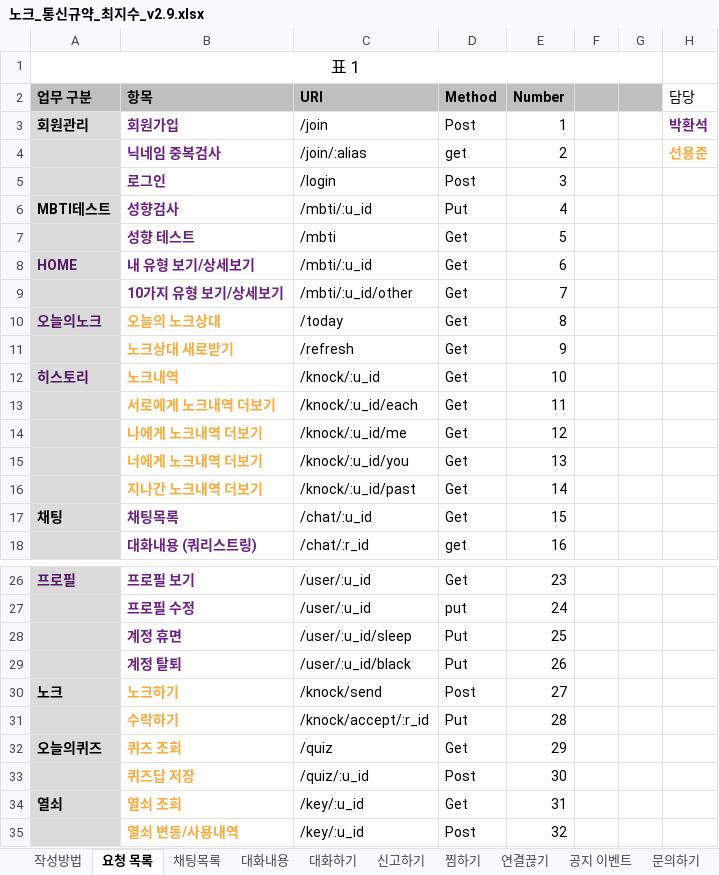
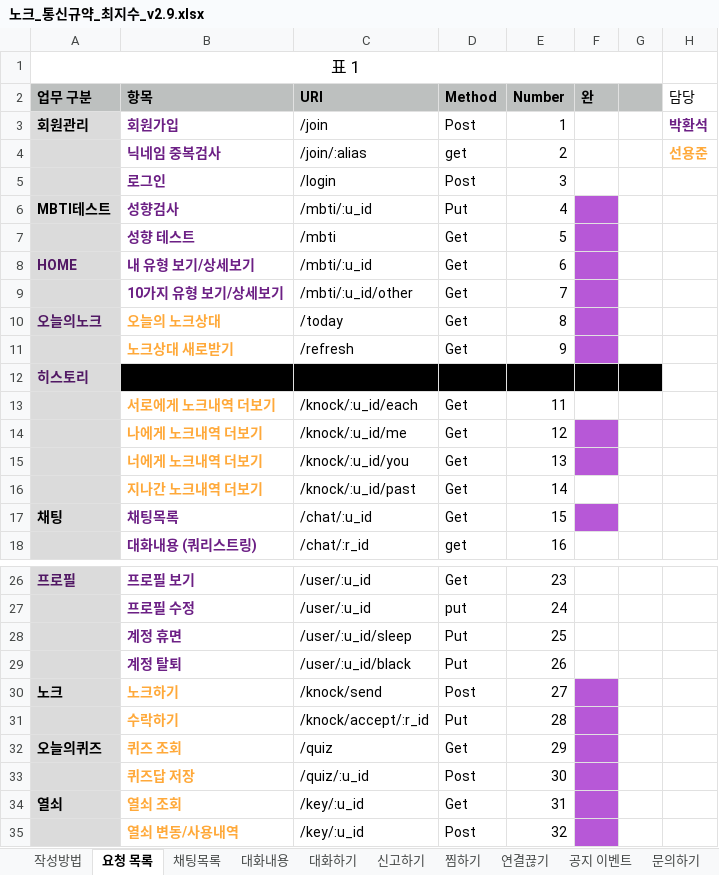
Before and after one commit to dunett/Knock, an Excel workbook: server/docs/노크_통신규약_최지수_v2.9.xlsx, sheet 요청 목록, drawn as a sheet; only a part is shown, gaps mark what is left out; values as stored, in another font and other column widths than the file's, no borders; the diff names each change by its address in the sheet, - before the commit and + after, or states it on an @@ line.

```diff
--- a/server/docs/노크_통신규약_최지수_v2.9.xlsx (sheet 요청 목록)
+++ b/server/docs/노크_통신규약_최지수_v2.9.xlsx (sheet 요청 목록)
-F2: (empty)
+F2: 완
-F6:F11 fill: none
+F6:F11 fill: #B758D7
-B12:G12 fill: none
+B12:G12 fill: #000000
-B12 text colour: #FFA93A
+B12 text colour: black
-F14:F15 fill: none
+F14:F15 fill: #B758D7
-F17 fill: none
+F17 fill: #B758D7
-F30:F35 fill: none
+F30:F35 fill: #B758D7
```
Also changed, not shown: 7 other files.
